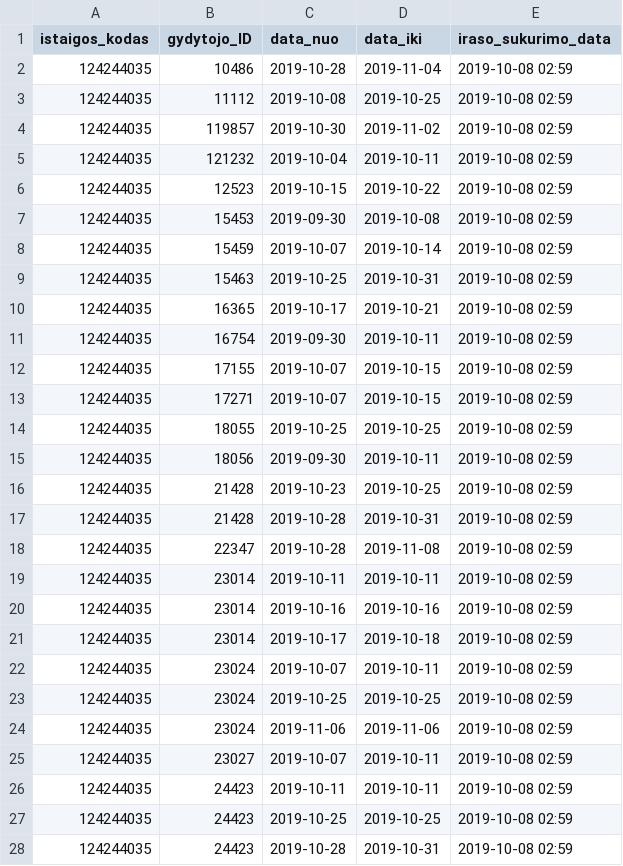
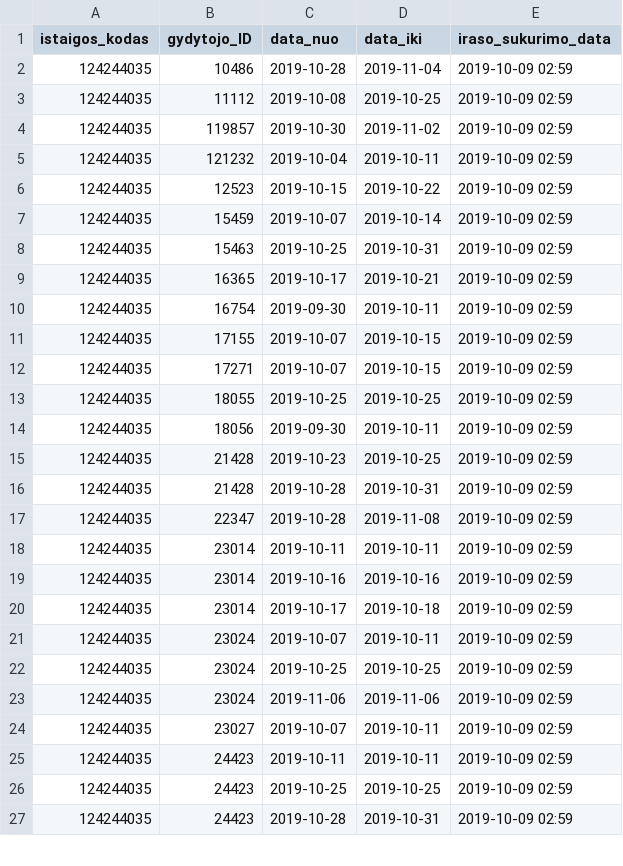
Before and after one commit to vilnius/antakalnio-poliklinika, a CSV file: 124244035_doctors_excluded.csv, drawn as a sheet; only a part is shown; the diff covers the shown part only.

```diff
--- a/124244035_doctors_excluded.csv
+++ b/124244035_doctors_excluded.csv
@@ -1,28 +1,27 @@
 istaigos_kodas;gydytojo_ID;data_nuo;data_iki;iraso_sukurimo_data
-124244035;10486;2019-10-28;2019-11-04;2019-10-08 02:59
-124244035;11112;2019-10-08;2019-10-25;2019-10-08 02:59
-124244035;119857;2019-10-30;2019-11-02;2019-10-08 02:59
-124244035;121232;2019-10-04;2019-10-11;2019-10-08 02:59
-124244035;12523;2019-10-15;2019-10-22;2019-10-08 02:59
-124244035;15453;2019-09-30;2019-10-08;2019-10-08 02:59
-124244035;15459;2019-10-07;2019-10-14;2019-10-08 02:59
-124244035;15463;2019-10-25;2019-10-31;2019-10-08 02:59
-124244035;16365;2019-10-17;2019-10-21;2019-10-08 02:59
-124244035;16754;2019-09-30;2019-10-11;2019-10-08 02:59
-124244035;17155;2019-10-07;2019-10-15;2019-10-08 02:59
-124244035;17271;2019-10-07;2019-10-15;2019-10-08 02:59
-124244035;18055;2019-10-25;2019-10-25;2019-10-08 02:59
-124244035;18056;2019-09-30;2019-10-11;2019-10-08 02:59
-124244035;21428;2019-10-23;2019-10-25;2019-10-08 02:59
-124244035;21428;2019-10-28;2019-10-31;2019-10-08 02:59
-124244035;22347;2019-10-28;2019-11-08;2019-10-08 02:59
-124244035;23014;2019-10-11;2019-10-11;2019-10-08 02:59
-124244035;23014;2019-10-16;2019-10-16;2019-10-08 02:59
-124244035;23014;2019-10-17;2019-10-18;2019-10-08 02:59
-124244035;23024;2019-10-07;2019-10-11;2019-10-08 02:59
-124244035;23024;2019-10-25;2019-10-25;2019-10-08 02:59
-124244035;23024;2019-11-06;2019-11-06;2019-10-08 02:59
-124244035;23027;2019-10-07;2019-10-11;2019-10-08 02:59
-124244035;24423;2019-10-11;2019-10-11;2019-10-08 02:59
-124244035;24423;2019-10-25;2019-10-25;2019-10-08 02:59
-124244035;24423;2019-10-28;2019-10-31;2019-10-08 02:59
+124244035;10486;2019-10-28;2019-11-04;2019-10-09 02:59
+124244035;11112;2019-10-08;2019-10-25;2019-10-09 02:59
+124244035;119857;2019-10-30;2019-11-02;2019-10-09 02:59
+124244035;121232;2019-10-04;2019-10-11;2019-10-09 02:59
+124244035;12523;2019-10-15;2019-10-22;2019-10-09 02:59
+124244035;15459;2019-10-07;2019-10-14;2019-10-09 02:59
+124244035;15463;2019-10-25;2019-10-31;2019-10-09 02:59
+124244035;16365;2019-10-17;2019-10-21;2019-10-09 02:59
+124244035;16754;2019-09-30;2019-10-11;2019-10-09 02:59
+124244035;17155;2019-10-07;2019-10-15;2019-10-09 02:59
+124244035;17271;2019-10-07;2019-10-15;2019-10-09 02:59
+124244035;18055;2019-10-25;2019-10-25;2019-10-09 02:59
+124244035;18056;2019-09-30;2019-10-11;2019-10-09 02:59
+124244035;21428;2019-10-23;2019-10-25;2019-10-09 02:59
+124244035;21428;2019-10-28;2019-10-31;2019-10-09 02:59
+124244035;22347;2019-10-28;2019-11-08;2019-10-09 02:59
+124244035;23014;2019-10-11;2019-10-11;2019-10-09 02:59
+124244035;23014;2019-10-16;2019-10-16;2019-10-09 02:59
+124244035;23014;2019-10-17;2019-10-18;2019-10-09 02:59
+124244035;23024;2019-10-07;2019-10-11;2019-10-09 02:59
+124244035;23024;2019-10-25;2019-10-25;2019-10-09 02:59
+124244035;23024;2019-11-06;2019-11-06;2019-10-09 02:59
+124244035;23027;2019-10-07;2019-10-11;2019-10-09 02:59
+124244035;24423;2019-10-11;2019-10-11;2019-10-09 02:59
+124244035;24423;2019-10-25;2019-10-25;2019-10-09 02:59
+124244035;24423;2019-10-28;2019-10-31;2019-10-09 02:59
```
Also changed, not shown: 2 added rows, 1 removed row and 34 edited cells elsewhere in this file, 124244035_family_doctors_list.csv, 1 other file.
